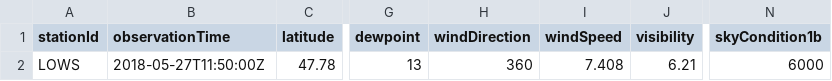
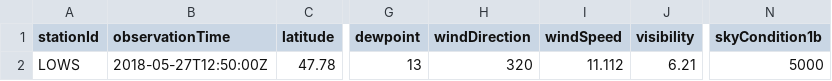
Before and after one commit to mmittlb/pywde1, a CSV file: metar1.csv, drawn as a sheet; only a part is shown, gaps mark what is left out; the diff names each change by its address in the sheet, - before the commit and + after, or states it on an @@ line.

Commit message:
Add metar1.csv

```diff
--- a/metar1.csv
+++ b/metar1.csv
-B2 (observationTime): 2018-05-27T11:50:00Z
+B2 (observationTime): 2018-05-27T12:50:00Z
-H2 (windDirection): 360
+H2 (windDirection): 320
-I2 (windSpeed): 7.408
+I2 (windSpeed): 11.112
-N2 (skyCondition1b): 6000
+N2 (skyCondition1b): 5000
```
